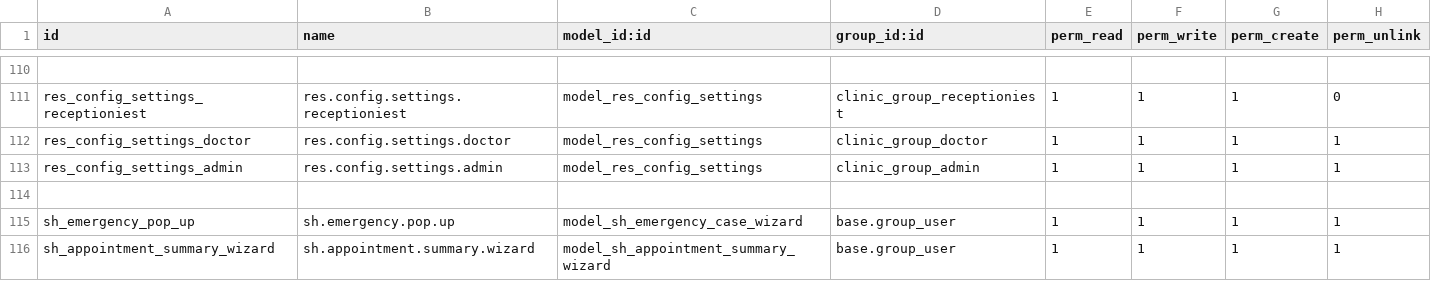
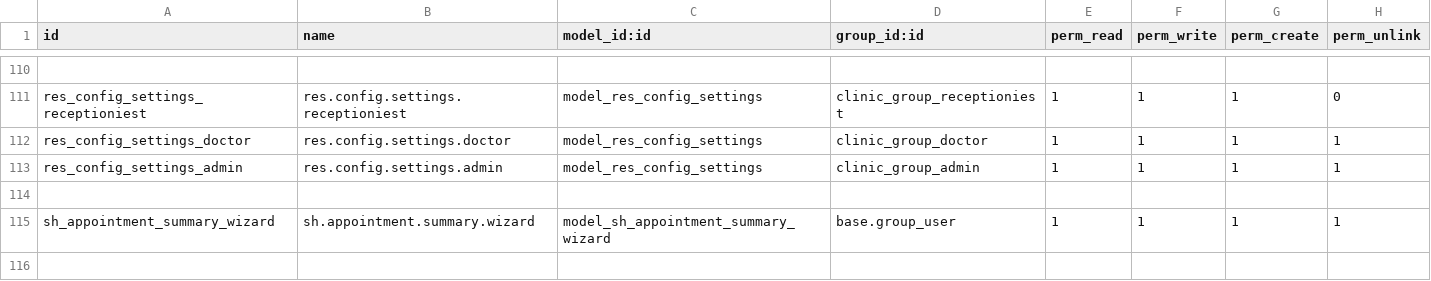
Before and after one commit to Dhruv-softhealer/HTML_Training, a CSV file: sh_clinic_mgmt/security/ir.model.access.csv, drawn as a sheet; only a part is shown, gaps mark what is left out.

```diff
--- a/sh_clinic_mgmt/security/ir.model.access.csv
+++ b/sh_clinic_mgmt/security/ir.model.access.csv
@@ -114,3 +114,2 @@ res_config_settings_admin,res.config.settings.admin,model_res_config_settings,cl
 
-sh_emergency_pop_up,sh.emergency.pop.up,model_sh_emergency_case_wizard,base.group_user,1,1,1,1
 sh_appointment_summary_wizard,sh.appointment.summary.wizard,model_sh_appointment_summary_wizard,base.group_user,1,1,1,1
```
Also changed, not shown: 13 other files.
